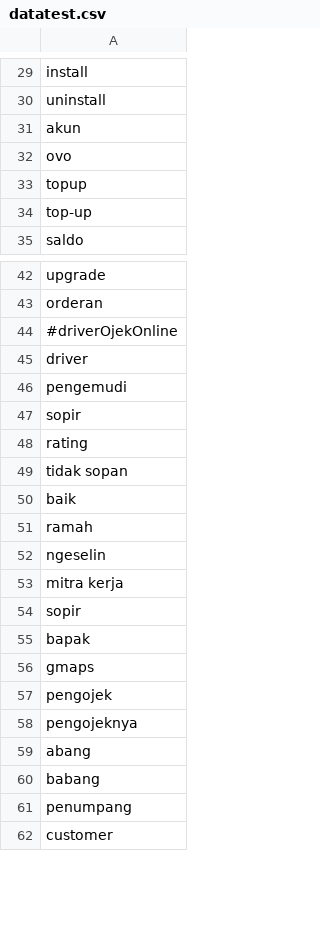
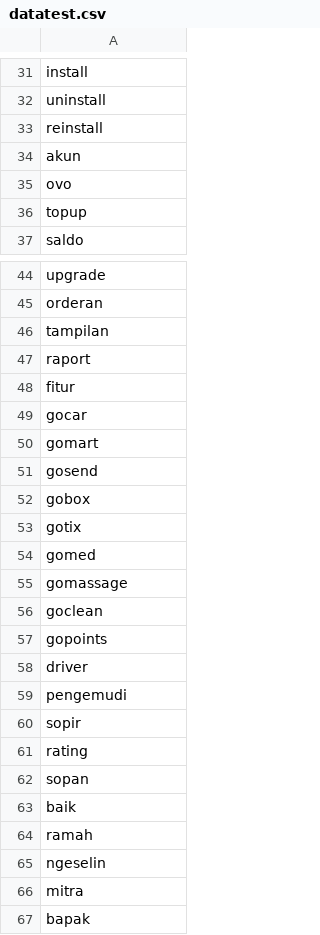
Before and after one commit to krfadlh/cosine-similarity, a CSV file: data/kategori/datatest.csv, drawn as a sheet; only a part is shown, gaps mark what is left out; the shorter side is filled out with more unchanged rows; the diff covers the shown part only.

```diff
--- a/data/kategori/datatest.csv
+++ b/data/kategori/datatest.csv
@@ -30,2 +32,3 @@ install
 uninstall
+reinstall
 akun
@@ -33,3 +36,2 @@ ovo
 topup
-top-up
 saldo
@@ -43,3 +45,14 @@ upgrade
 orderan
-#driverOjekOnline
+tampilan
+raport
+fitur
+gocar
+gomart
+gosend
+gobox
+gotix
+gomed
+gomassage
+goclean
+gopoints
 driver
@@ -48,3 +61,3 @@ sopir
 rating
-tidak sopan
+sopan
 baik
@@ -52,4 +65,3 @@ ramah
 ngeselin
-mitra kerja
-sopir
+mitra
 bapak
```
Also changed, not shown: 19 added rows, 7 removed rows and 1 edited cell elsewhere in this file, data/aggregasi_matriks.csv, data/kategori/perusahaan.csv, 14 other files.
